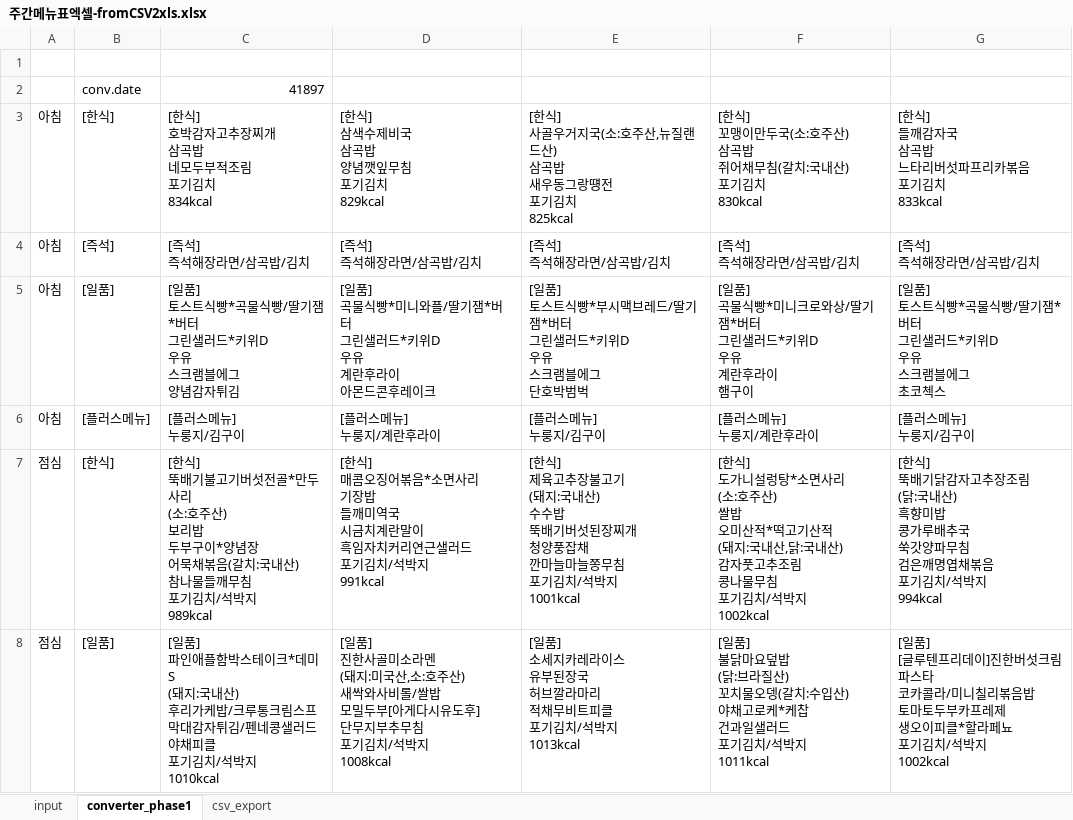
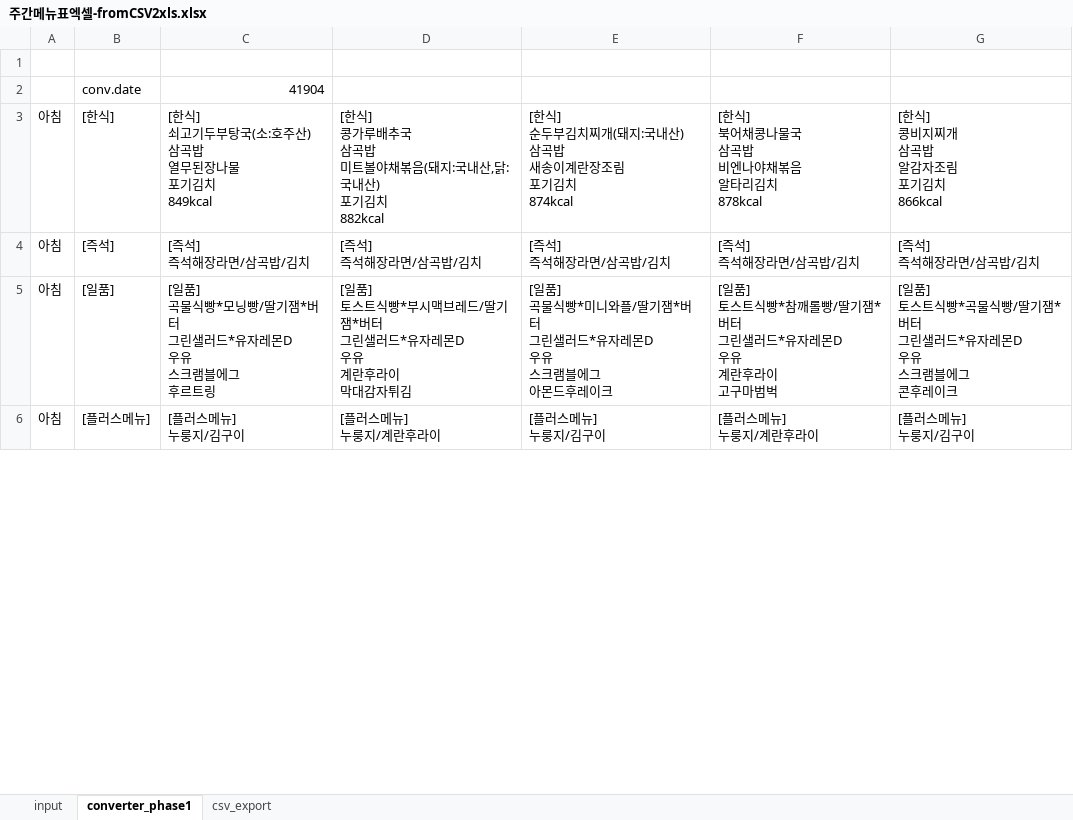
Before and after one commit to 1kko/1kko.github.io, an Excel workbook: menu/주간메뉴표엑셀-fromCSV2xls.xlsx, sheet converter_phase1, drawn as a sheet; only a part is shown; values as stored, in another font and other column widths than the file's, no borders; removed rows and columns are numbered as before the commit, all else as after; ↵ is a line break in a cell; the diff covers the shown part only; the diff names each change by its address in the sheet, - before the commit and + after, or states it on an @@ line.

```diff
--- a/menu/주간메뉴표엑셀-fromCSV2xls.xlsx (sheet converter_phase1)
+++ b/menu/주간메뉴표엑셀-fromCSV2xls.xlsx (sheet converter_phase1)
-C2: 41897
+C2: 41904
-row 3: 아침 | [한식] | [한식] ↵ 호박감자고추장찌개 ↵ 삼곡밥 ↵ 네모두부적조림 ↵ 포기김치 ↵ 834kcal | [한식] ↵ 삼색수제비국 ↵ 삼곡밥 ↵ 양념깻잎무침 ↵ 포기김치 ↵ 829kcal | [한식] ↵ 사골우거지국(소:호주산,뉴질랜드산) ↵ 삼곡밥 ↵ 새우동그랑떙전 ↵ 포기김치 ↵ 825kcal | [한식] ↵ 꼬맹이만두국(소:호주산) ↵ 삼곡밥 ↵ 쥐어채무침(갈치:국내산) ↵ 포기김치 ↵ 830kcal | [한식] ↵ 들깨감자국 ↵ 삼곡밥 ↵ 느타리버섯파프리카볶음 ↵ 포기김치 ↵ 833kcal
+row 3: 아침 | [한식] | [한식] ↵ 쇠고기두부탕국(소:호주산) ↵ 삼곡밥 ↵ 열무된장나물 ↵ 포기김치 ↵ 849kcal | [한식] ↵ 콩가루배추국 ↵ 삼곡밥 ↵ 미트볼야채볶음(돼지:국내산,닭:국내산) ↵ 포기김치 ↵ 882kcal | [한식] ↵ 순두부김치찌개(돼지:국내산) ↵ 삼곡밥 ↵ 새송이계란장조림 ↵ 포기김치 ↵ 874kcal | [한식] ↵ 북어채콩나물국 ↵ 삼곡밥 ↵ 비엔나야채볶음 ↵ 알타리김치 ↵ 878kcal | [한식] ↵ 콩비지찌개 ↵ 삼곡밥 ↵ 알감자조림 ↵ 포기김치 ↵ 866kcal
-C5: [일품] ↵ 토스트식빵*곡물식빵/딸기잼*버터 ↵ 그린샐러드*키위D ↵ 우유 ↵ 스크램블에그 ↵ 양념감자튀김
+C5: [일품] ↵ 곡물식빵*모닝빵/딸기잼*버터 ↵ 그린샐러드*유자레몬D ↵ 우유 ↵ 스크램블에그 ↵ 후르트링
-D5: [일품] ↵ 곡물식빵*미니와플/딸기잼*버터 ↵ 그린샐러드*키위D ↵ 우유 ↵ 계란후라이 ↵ 아몬드콘후레이크
+D5: [일품] ↵ 토스트식빵*부시맥브레드/딸기잼*버터 ↵ 그린샐러드*유자레몬D ↵ 우유 ↵ 계란후라이 ↵ 막대감자튀김
-E5: [일품] ↵ 토스트식빵*부시맥브레드/딸기잼*버터 ↵ 그린샐러드*키위D ↵ 우유 ↵ 스크램블에그 ↵ 단호박범벅
+E5: [일품] ↵ 곡물식빵*미니와플/딸기잼*버터 ↵ 그린샐러드*유자레몬D ↵ 우유 ↵ 스크램블에그 ↵ 아몬드후레이크
-F5: [일품] ↵ 곡물식빵*미니크로와상/딸기잼*버터 ↵ 그린샐러드*키위D ↵ 우유 ↵ 계란후라이 ↵ 햄구이
+F5: [일품] ↵ 토스트식빵*참깨롤빵/딸기잼*버터 ↵ 그린샐러드*유자레몬D ↵ 우유 ↵ 계란후라이 ↵ 고구마범벅
-G5: …샐러드*키위D ↵ 우유 ↵ 스크램블에그 ↵ 초코첵스
+G5: …샐러드*유자레몬D ↵ 우유 ↵ 스크램블에그 ↵ 콘후레이크
-row 7: 점심 | [한식] | [한식] ↵ 뚝배기불고기버섯전골*만두사리 ↵ (소:호주산) ↵ 보리밥 ↵ 두부구이*양념장 ↵ 어묵채볶음(갈치:국내산) ↵ 참나물들깨무침 ↵ 포기김치/석박지 ↵ 989kcal | [한식] ↵ 매콤오징어볶음*소면사리 ↵ 기장밥 ↵ 들깨미역국 ↵ 시금치계란말이 ↵ 흑임자치커리연근샐러드 ↵ 포기김치/석박지 ↵ 991kcal | [한식] ↵ 제육고추장불고기 ↵ (돼지:국내산) ↵ 수수밥 ↵ 뚝배기버섯된장찌개 ↵ 청양풍잡채 ↵ 깐마늘마늘쫑무침 ↵ 포기김치/석박지 ↵ 1001kcal | [한식] ↵ 도가니설렁탕*소면사리 ↵ (소:호주산) ↵ 쌀밥 ↵ 오미산적*떡고기산적 ↵ (돼지:국내산,닭:국내산) ↵ 감자풋고추조림 ↵ 콩나물무침 ↵ 포기김치/석박지 ↵ 1002kcal | [한식] ↵ 뚝배기닭감자고추장조림 ↵ (닭:국내산) ↵ 흑향미밥 ↵ 콩가루배추국 ↵ 쑥갓양파무침 ↵ 검은깨명엽채볶음 ↵ 포기김치/석박지 ↵ 994kcal
-row 8: 점심 | [일품] | [일품] ↵ 파인애플함박스테이크*데미S ↵ (돼지:국내산) ↵ 후리가케밥/크루통크림스프 ↵ 막대감자튀김/펜네콩샐러드 ↵ 야채피클 ↵ 포기김치/석박지 ↵ 1010kcal | [일품] ↵ 진한사골미소라멘 ↵ (돼지:미국산,소:호주산) ↵ 새싹와사비롤/쌀밥 ↵ 모밀두부[아게다시유도후] ↵ 단무지부추무침 ↵ 포기김치/석박지 ↵ 1008kcal | [일품] ↵ 소세지카레라이스 ↵ 유부된장국 ↵ 허브깔라마리 ↵ 적채무비트피클 ↵ 포기김치/석박지 ↵ 1013kcal | [일품] ↵ 불닭마요덮밥 ↵ (닭:브라질산) ↵ 꼬치물오뎅(갈치:수입산) ↵ 야채고로케*케찹 ↵ 건과일샐러드 ↵ 포기김치/석박지 ↵ 1011kcal | [일품] ↵ [글루텐프리데이]진한버섯크림파스타 ↵ 코카콜라/미니칠리볶음밥 ↵ 토마토두부카프레제 ↵ 생오이피클*할라페뇨 ↵ 포기김치/석박지 ↵ 1002kcal
```
Also changed, not shown: 3 added rows, 1 removed row and 16 edited cells elsewhere in this sheet, sheet input, sheet csv_export, 1 other file.
